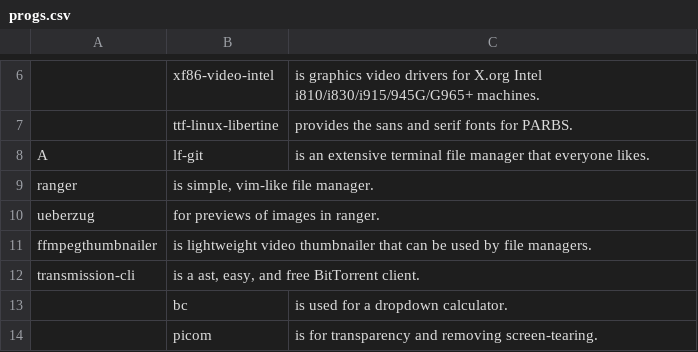
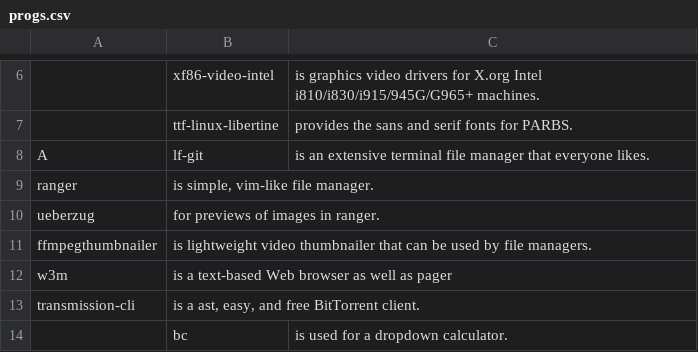
Before and after one commit to trongnghiango/PARBS, a CSV file: progs.csv, drawn as a sheet; only a part is shown, gaps mark what is left out; the shorter side is filled out with more unchanged rows.

Commit message:
Added w3m, text based browser

```diff
--- a/progs.csv
+++ b/progs.csv
@@ -11,2 +11,3 @@ ueberzug, "for previews of images in ranger."
 ffmpegthumbnailer, "is lightweight video thumbnailer that can be used by file managers."
+w3m,"is a text-based Web browser as well as pager"
 transmission-cli,"is a ast, easy, and free BitTorrent client."
```
